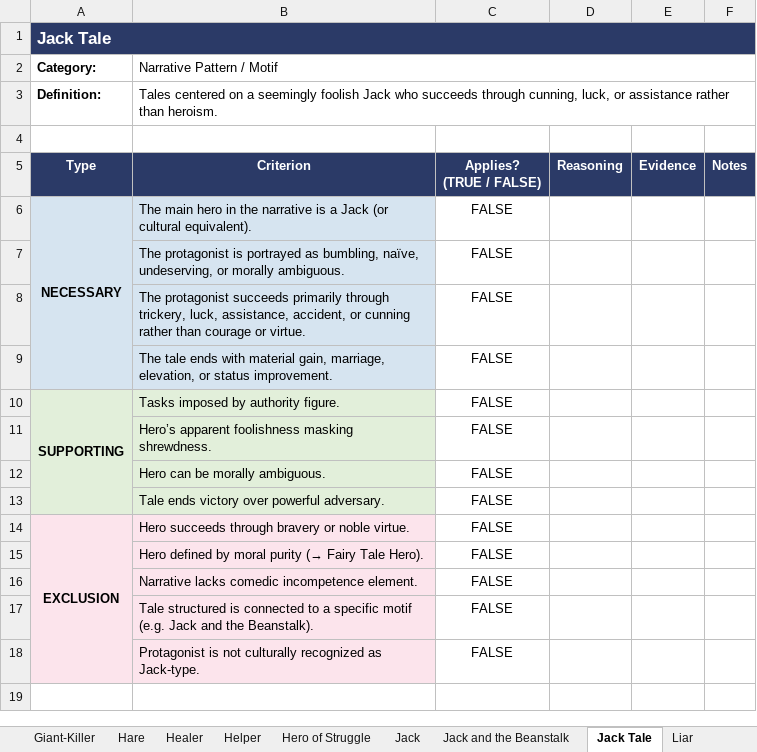
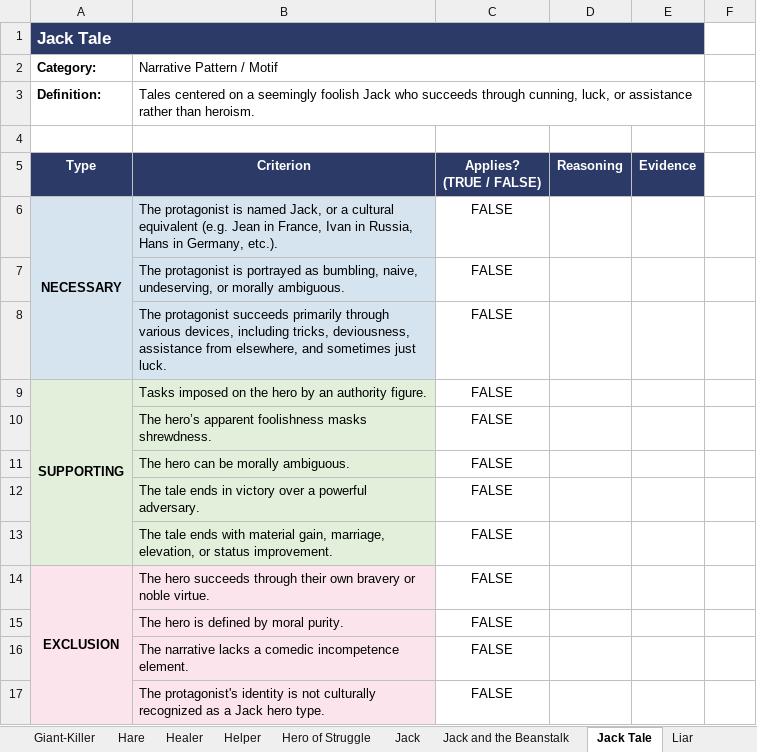
Before and after one commit to fri-jebekaaaaaaaa/hero_criteria_framework, an Excel workbook: manual_assessment/Goldilocks_Hero_Type_Annotation_Sheet.xlsx, sheet Jack Tale, drawn as a sheet; values as stored, in another font and other column widths than the file's, no borders; removed rows and columns are numbered as before the commit, all else as after; the diff names each change by its address in the sheet, - before the commit and + after, or states it on an @@ line.

```diff
--- a/manual_assessment/Goldilocks_Hero_Type_Annotation_Sheet.xlsx (sheet Jack Tale)
+++ b/manual_assessment/Goldilocks_Hero_Type_Annotation_Sheet.xlsx (sheet Jack Tale)
-A1:F1 merged
+A1:E1 merged
-B1:F1 fill: #2B3A67
+B1:F1 fill: none
-B2:F2 merged
+B2:E2 merged
-B3:F3 merged
+B3:E3 merged
-F5: Notes
+F5: (empty)
-F5 fill: #2B3A67
+F5 fill: none
-A6:A9 merged
+A6:A8 merged
-B6 (Narrative Pattern / Motif): The main hero in the narrative is a Jack (or cultural equivalent).
+B6 (Narrative Pattern / Motif): The protagonist is named Jack, or a cultural equivalent (e.g. Jean in France, Ivan in Russia, Hans in Germany, etc.).
-B7 (Narrative Pattern / Motif): …as bumbling, naïve, undeserving, or…
+B7 (Narrative Pattern / Motif): …as bumbling, naive, undeserving, or…
-B8 (Narrative Pattern / Motif): …primarily through trickery, luck, assistance, accident, or cunning rather than courage or virtue.
+B8 (Narrative Pattern / Motif): …primarily through various devices, including tricks, deviousness, assistance from elsewhere, and sometimes just luck.
+row 9: SUPPORTING | Tasks imposed on the hero by an authority figure. | FALSE
+row 10:  | The hero’s apparent foolishness masks shrewdness. | FALSE
+row 11:  | The hero can be morally ambiguous. | FALSE
+row 12:  | The tale ends in victory over a powerful adversary. | FALSE
-row 10: SUPPORTING | Tasks imposed by authority figure. | FALSE
-row 11:  | Hero’s apparent foolishness masking shrewdness. | FALSE
-row 12:  | Hero can be morally ambiguous. | FALSE
-row 13:  | Tale ends victory over powerful adversary. | FALSE
-B14 (Narrative Pattern / Motif): Hero succeeds through bravery or…
+B14 (Narrative Pattern / Motif): The hero succeeds through their own bravery or…
-B15 (Narrative Pattern / Motif): Hero defined by moral purity (→ Fairy Tale Hero).
+B15 (Narrative Pattern / Motif): The hero is defined by moral purity.
-B16 (Narrative Pattern / Motif): Narrative lacks comedic incompetence…
+B16 (Narrative Pattern / Motif): The narrative lacks a comedic incompetence…
-B17 (Narrative Pattern / Motif): Tale structured is connected to a specific motif (e.g. Jack and the Beanstalk).
+B17 (Narrative Pattern / Motif): The protagonist's identity is not culturally recognized as a Jack hero type.
-row 18:  | Protagonist is not culturally recognized as Jack-type. | FALSE
```
Also changed, not shown: sheet Animal and Animal-Related, sheet Children’s Folk Hero, sheet Fairy, sheet Jack, sheet Fairy Godmother, sheet Religious Hero, 45 more sheets, other sheet tabs, manual_assessment/Aladdin_Hero_Type_Annotation_Sheet.xlsx, manual_assessment/Fatima_Hero_Type_Annotation_Sheet.xlsx, 21 other files.
